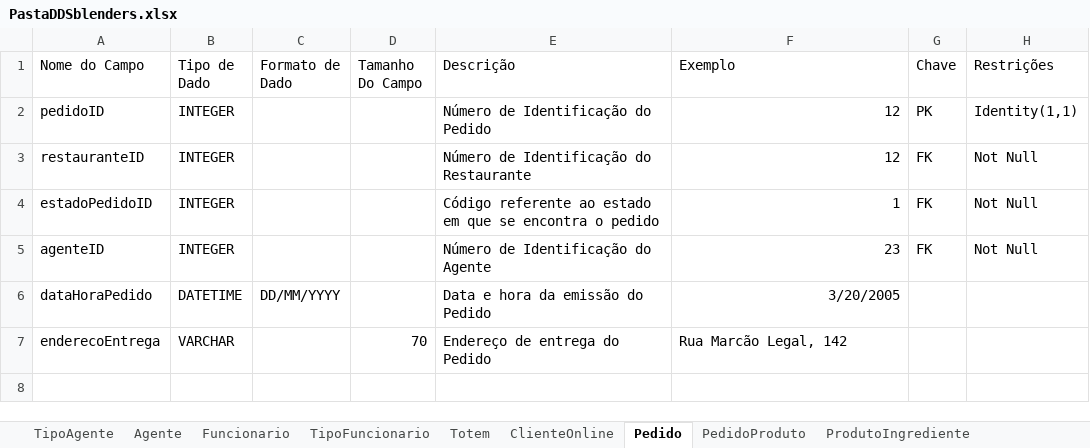
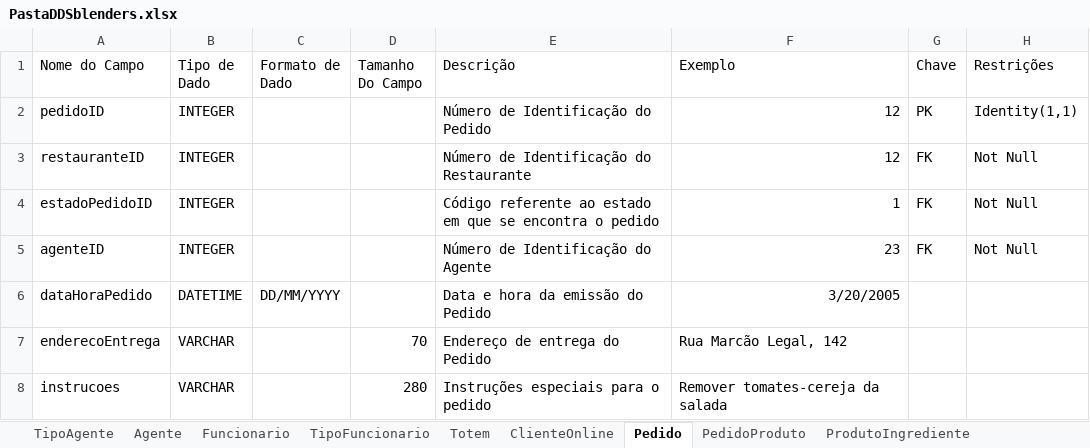
Before and after one commit to BomberBeetle/sblenders-db, an Excel workbook: PastaDDSblenders.xlsx, sheet Pedido, drawn as a sheet; values as stored, in another font and other column widths than the file's, no borders; table styles not drawn; the diff names each change by its address in the sheet, - before the commit and + after, or states it on an @@ line.

Commit message:
Adicionado atributo instrucoes para a tabela pedido

```diff
--- a/PastaDDSblenders.xlsx (sheet Pedido)
+++ b/PastaDDSblenders.xlsx (sheet Pedido)
+row 8: instrucoes | VARCHAR |  | 280 | Instruções especiais para o pedido | Remover tomates-cereja da salada
```
Also changed, not shown: 2 other files.
